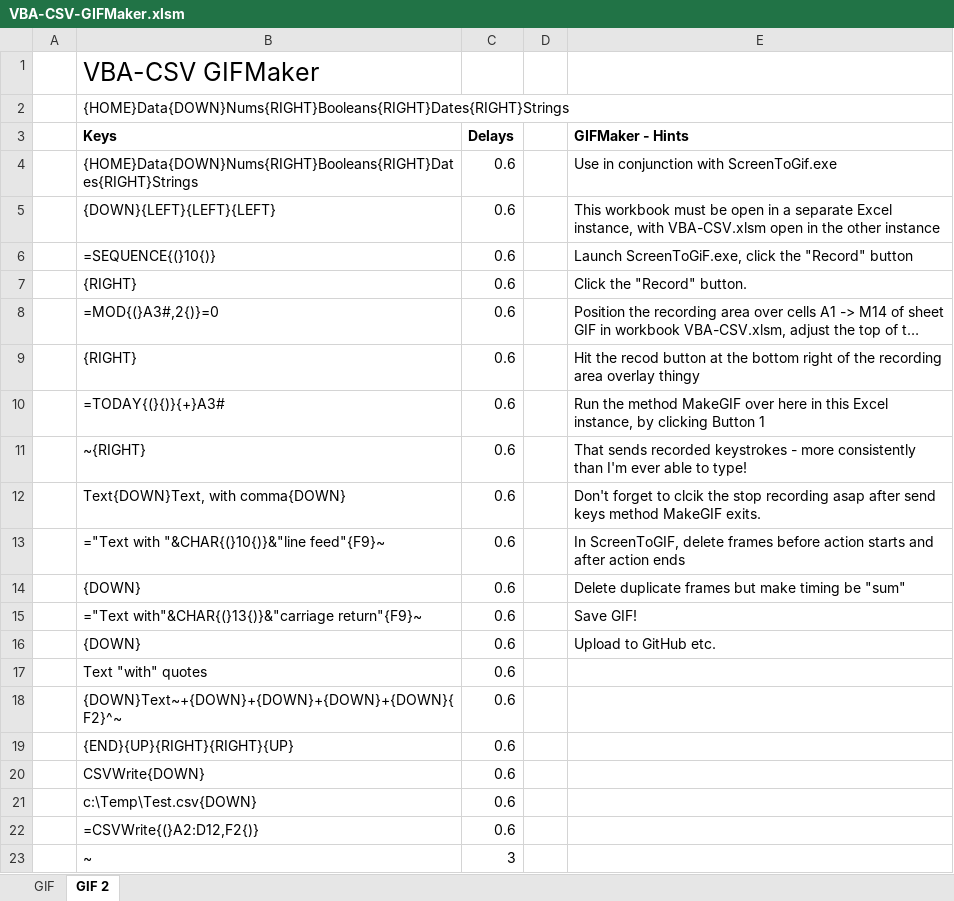
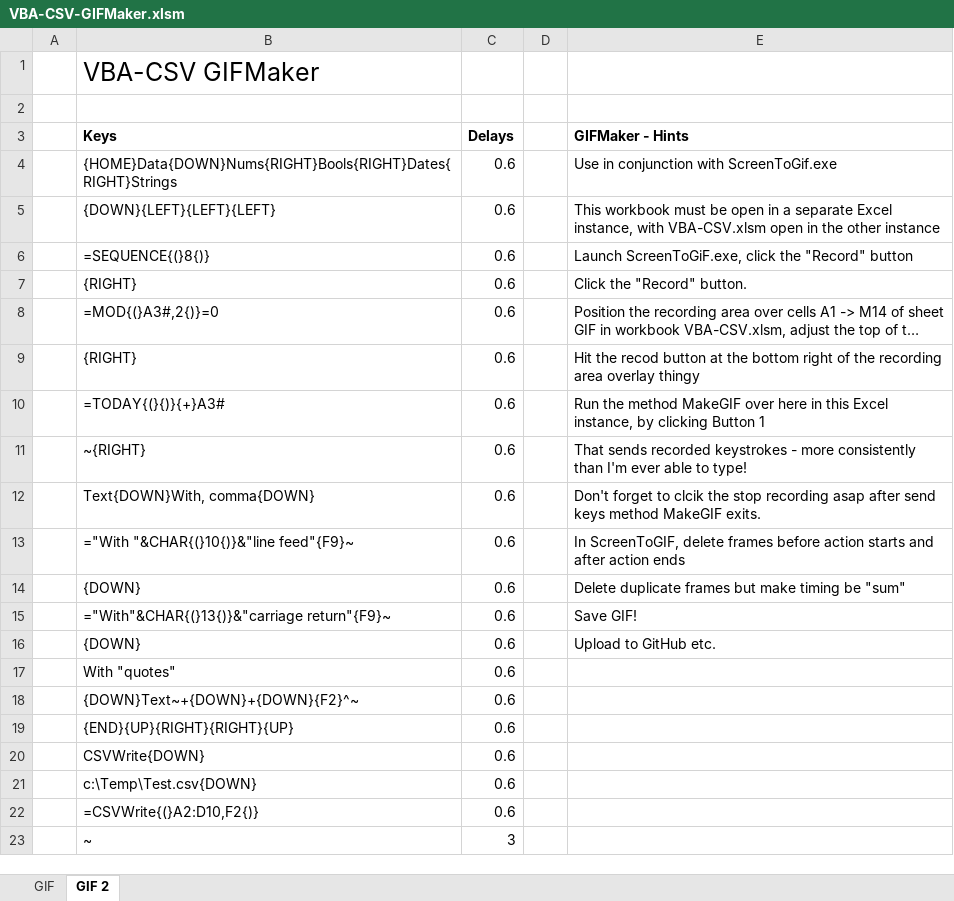
Before and after one commit to PGS62/VBA-CSV, an Excel workbook: workbooks/VBA-CSV-GIFMaker.xlsm, sheet GIF 2, drawn as a sheet; only a part is shown; long unchanged cells end in …; values as stored, in another font and other column widths than the file's, no borders; charts and pictures not drawn; the diff names each change by its address in the sheet, - before the commit and + after, or states it on an @@ line.

```diff
--- a/workbooks/VBA-CSV-GIFMaker.xlsm (sheet GIF 2)
+++ b/workbooks/VBA-CSV-GIFMaker.xlsm (sheet GIF 2)
-B2 (Keys): {HOME}Data{DOWN}Nums{RIGHT}Booleans{RIGHT}Dates{RIGHT}Strings
+B2 (Keys): (empty)
-B4 (Keys): {HOME}Data{DOWN}Nums{RIGHT}Booleans{RIGHT}Dates{RIGHT}Strings
+B4 (Keys): {HOME}Data{DOWN}Nums{RIGHT}Bools{RIGHT}Dates{RIGHT}Strings
-B6 (Keys): =SEQUENCE{(}10{)}
+B6 (Keys): =SEQUENCE{(}8{)}
-B12 (Keys): Text{DOWN}Text, with comma{DOWN}
+B12 (Keys): Text{DOWN}With, comma{DOWN}
-B13 (Keys): ="Text with "&CHAR{(}10{)}&"line feed"{F9}~
+B13 (Keys): ="With "&CHAR{(}10{)}&"line feed"{F9}~
-B15 (Keys): ="Text with"&CHAR{(}13{)}&"carriage return"{F9}~
+B15 (Keys): ="With"&CHAR{(}13{)}&"carriage return"{F9}~
-B17 (Keys): Text "with" quotes
+B17 (Keys): With "quotes"
-B18 (Keys): {DOWN}Text~+{DOWN}+{DOWN}+{DOWN}+{DOWN}{F2}^~
+B18 (Keys): {DOWN}Text~+{DOWN}+{DOWN}{F2}^~
-B22 (Keys): =CSVWrite{(}A2:D12,F2{)}
+B22 (Keys): =CSVWrite{(}A2:D10,F2{)}
```
Also changed, not shown: charts or pictures, workbooks/VBA-CSV.xlsm, 2 other files.
